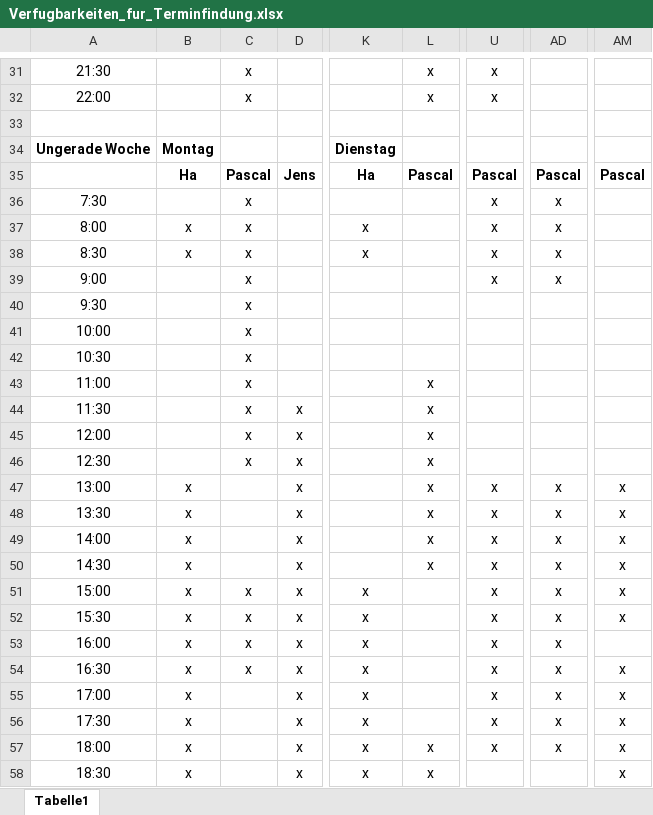
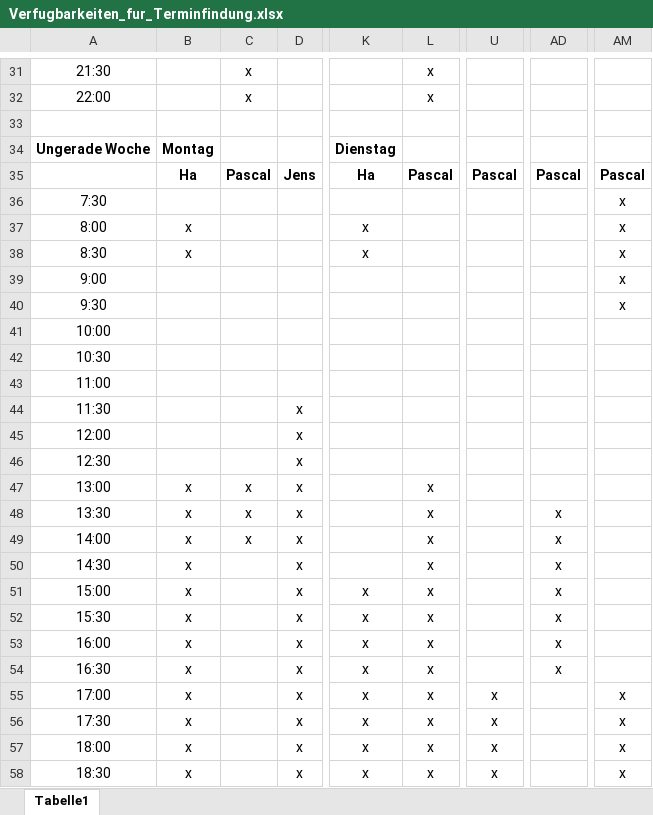
Before and after one commit to jay-hae/SE-Projekt-I3, an Excel workbook: docs/project_management/Verfugbarkeiten_fur_Terminfindung.xlsx, sheet Tabelle1, drawn as a sheet; only a part is shown, gaps mark what is left out; values as stored, in another font and other column widths than the file's, no borders; the diff covers the shown part only; the diff names each change by its address in the sheet, - before the commit and + after, or states it on an @@ line.

```diff
--- a/docs/project_management/Verfugbarkeiten_fur_Terminfindung.xlsx (sheet Tabelle1)
+++ b/docs/project_management/Verfugbarkeiten_fur_Terminfindung.xlsx (sheet Tabelle1)
-U31:U32: x
+U31:U32: (empty)
-C36:C46: x
+C36:C46: (empty)
-U36:U39: x
+U36:U39: (empty)
-AD36:AD39: x
+AD36:AD39: (empty)
-AM36:AM40: (empty)
+AM36:AM40: x
-L43:L46: x
+L43:L46: (empty)
-C47:C49: (empty)
+C47:C49: x
-U47:U54: x
+U47:U54: (empty)
-AD47: x
+AD47: (empty)
-AM47:AM52: x
+AM47:AM52: (empty)
-C51:C54: x
+C51:C54: (empty)
-L51:L56: (empty)
+L51:L56: x
-AM54: x
+AM54: (empty)
-AD55:AD57: x
+AD55:AD57: (empty)
-U58: (empty)
+U58: x
```
Also changed, not shown: 70 edited cells elsewhere in this sheet.
